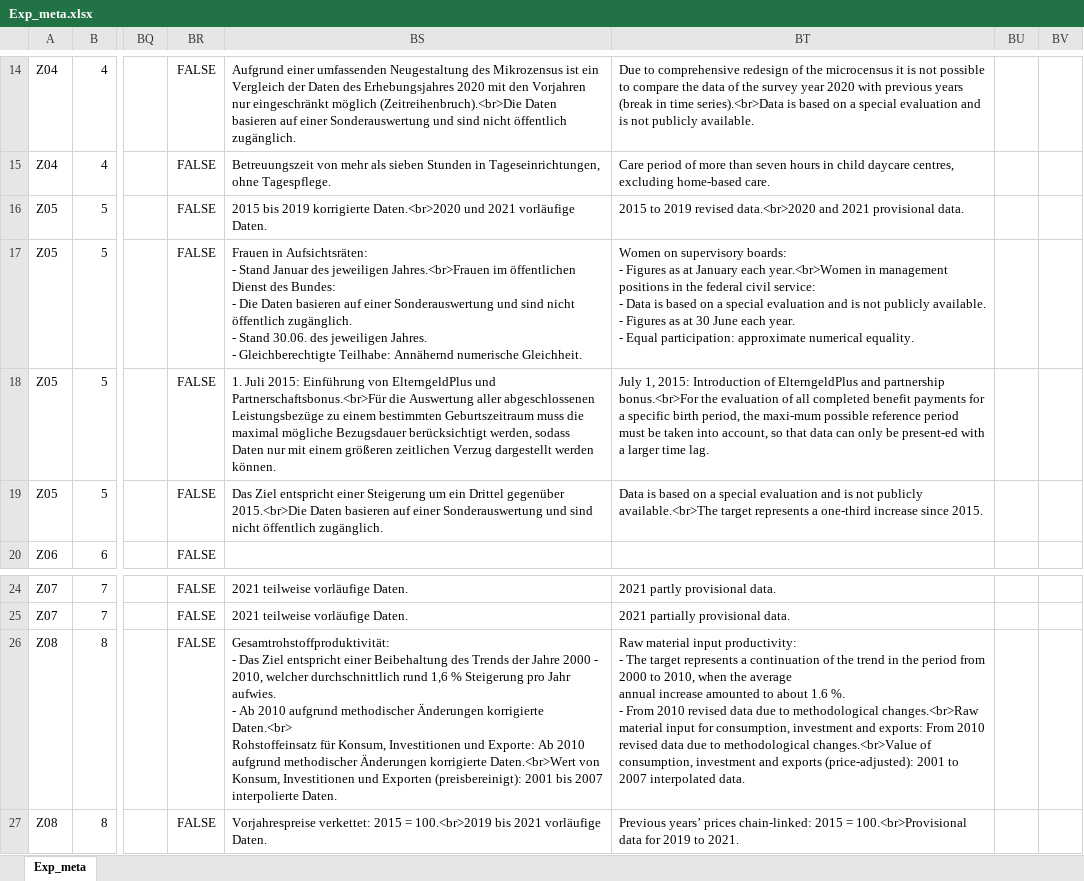
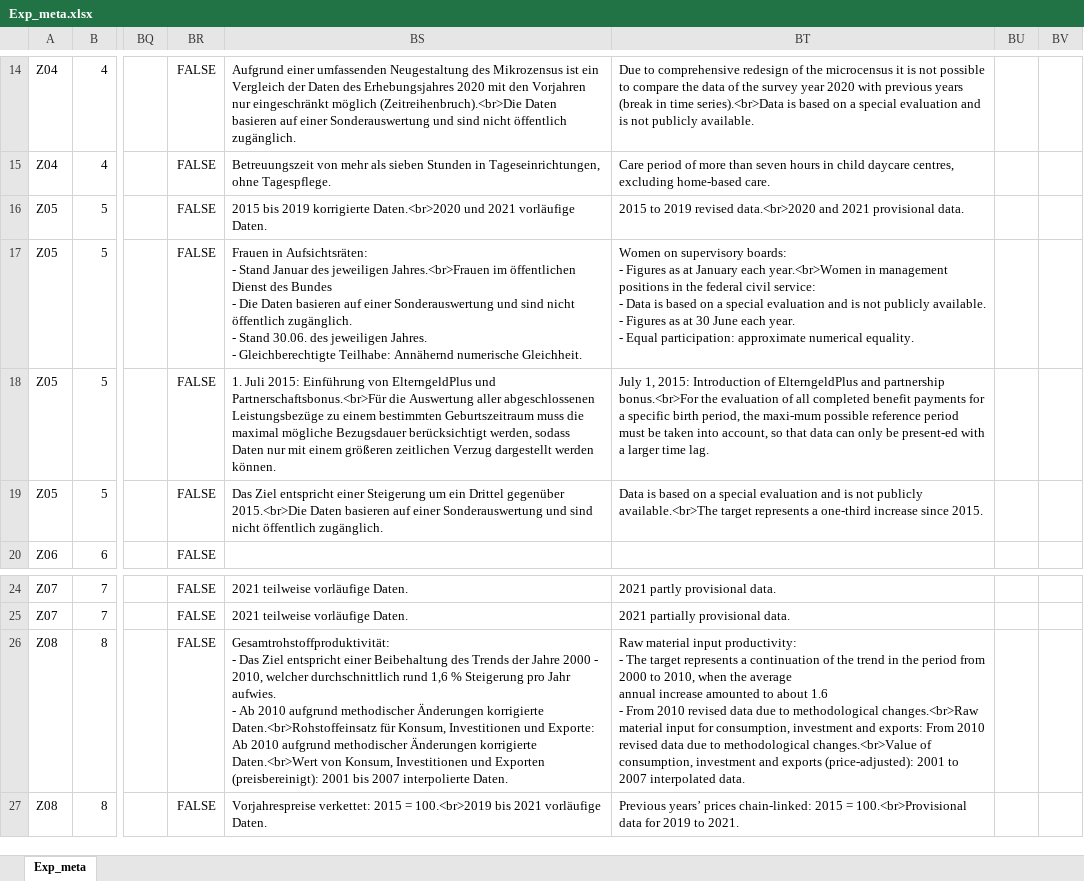
Before and after one commit to DnsUpgradeEnvironment/transfer, an Excel workbook: Exp_meta.xlsx, sheet Exp_meta, drawn as a sheet; only a part is shown, gaps mark what is left out; values as stored, in another font and other column widths than the file's, no borders; ↵ is a line break in a cell; the diff names each change by its address in the sheet, - before the commit and + after, or states it on an @@ line.

```diff
--- a/Exp_meta.xlsx (sheet Exp_meta)
+++ b/Exp_meta.xlsx (sheet Exp_meta)
-BS17: …Dienst des Bundes: ↵ - Die…
+BS17: …Dienst des Bundes ↵ - Die…
-BS26: …Änderungen korrigierte Daten.<br> ↵ Rohstoffeinsatz für Konsum,…
+BS26: …Änderungen korrigierte Daten.<br>Rohstoffeinsatz für Konsum,…
-BT26: …about 1.6 %. ↵ - From…
+BT26: …about 1.6 ↵ - From…
```
Also changed, not shown: Tab_5b_Wetter.xlsx.
